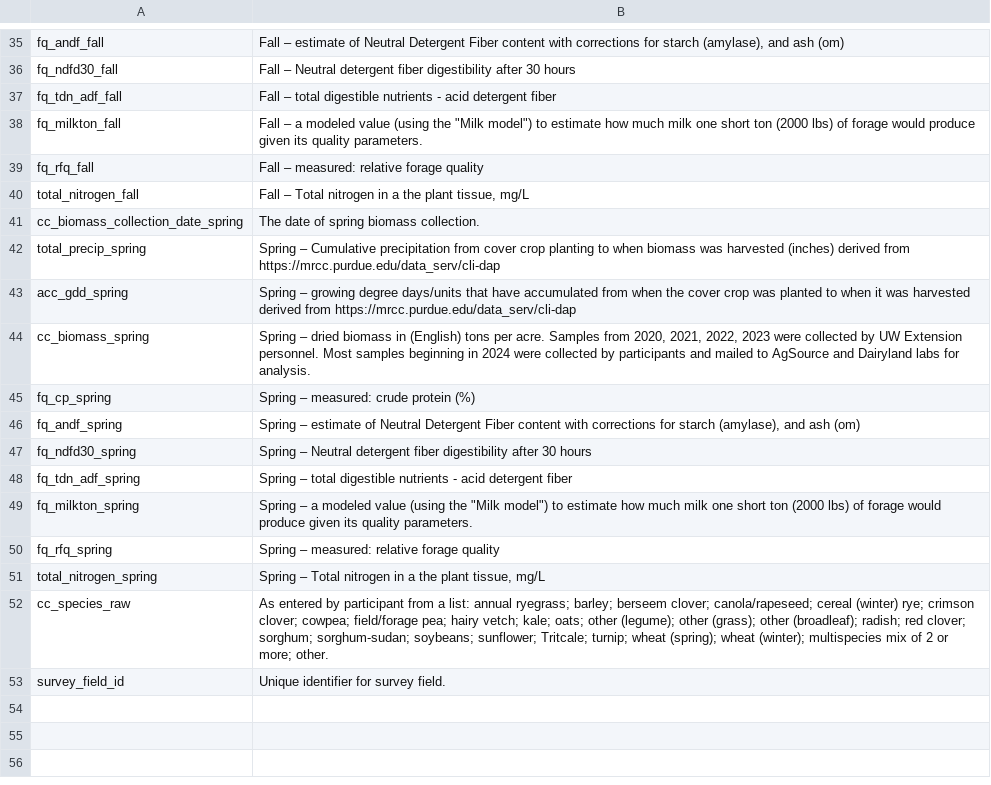
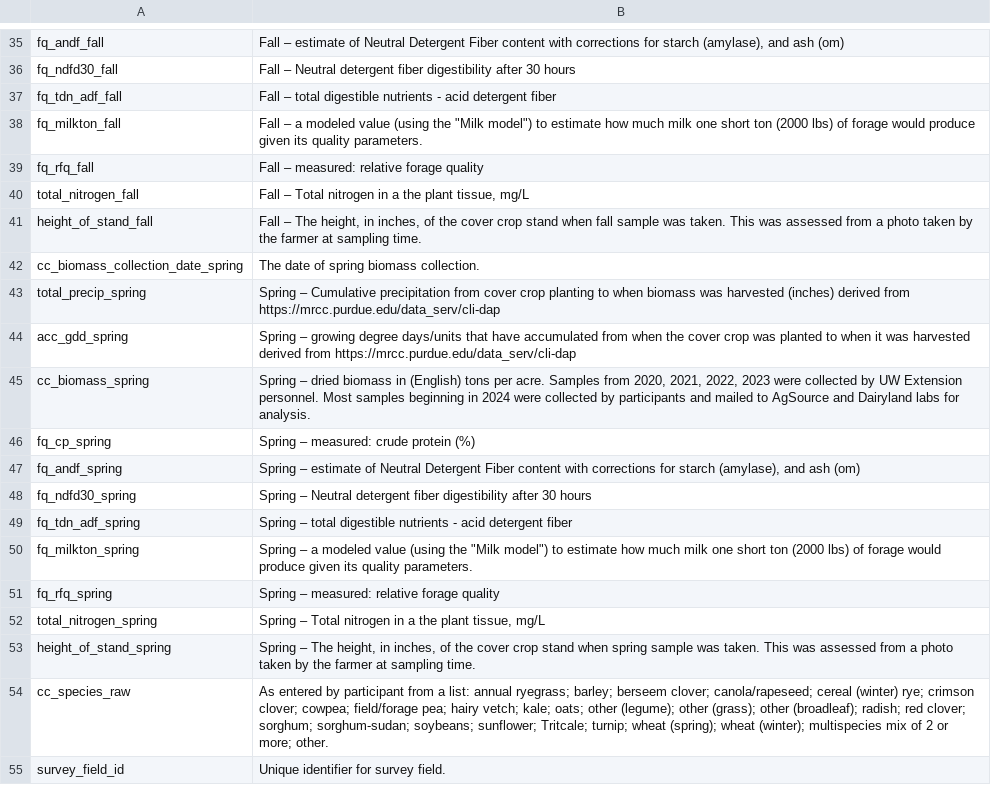
Before and after one commit to Dave-Evans/exploring_soils, a CSV file: data/cover_crop_data_export_wmetadata.csv, drawn as a sheet; only a part is shown, gaps mark what is left out.

Commit message:
updating metadata and download functionality so we have plant height

```diff
--- a/data/cover_crop_data_export_wmetadata.csv
+++ b/data/cover_crop_data_export_wmetadata.csv
@@ -40,2 +40,3 @@ fq_rfq_fall	Fall – measured: relative forage quality
 total_nitrogen_fall	Fall – Total nitrogen in a the plant tissue, mg/L
+height_of_stand_fall	Fall – The height, in inches, of the cover crop stand when fall sample was taken. This was assessed from a photo taken by the farmer at sampling time.
 cc_biomass_collection_date_spring	The date of spring biomass collection.
@@ -51,2 +52,3 @@ fq_rfq_spring	Spring – measured: relative forage quality
 total_nitrogen_spring	Spring – Total nitrogen in a the plant tissue, mg/L
+height_of_stand_spring	Spring – The height, in inches, of the cover crop stand when spring sample was taken. This was assessed from a photo taken by the farmer at sampling time.
 cc_species_raw	As entered by participant from a list: annual ryegrass; barley; berseem clover; canola/rapeseed; cereal (winter) rye; crimson clover; cowpea; field/forage pea; hairy vetch; kale; oats; other (legume); other (grass); other (broadleaf); radish; red clover; sorghum; sorghum-sudan; soybeans; sunflower; Tritcale; turnip; wheat (spring); wheat (winter); multispecies mix of 2 or more; other.
```
Also changed, not shown: 1 other file.
